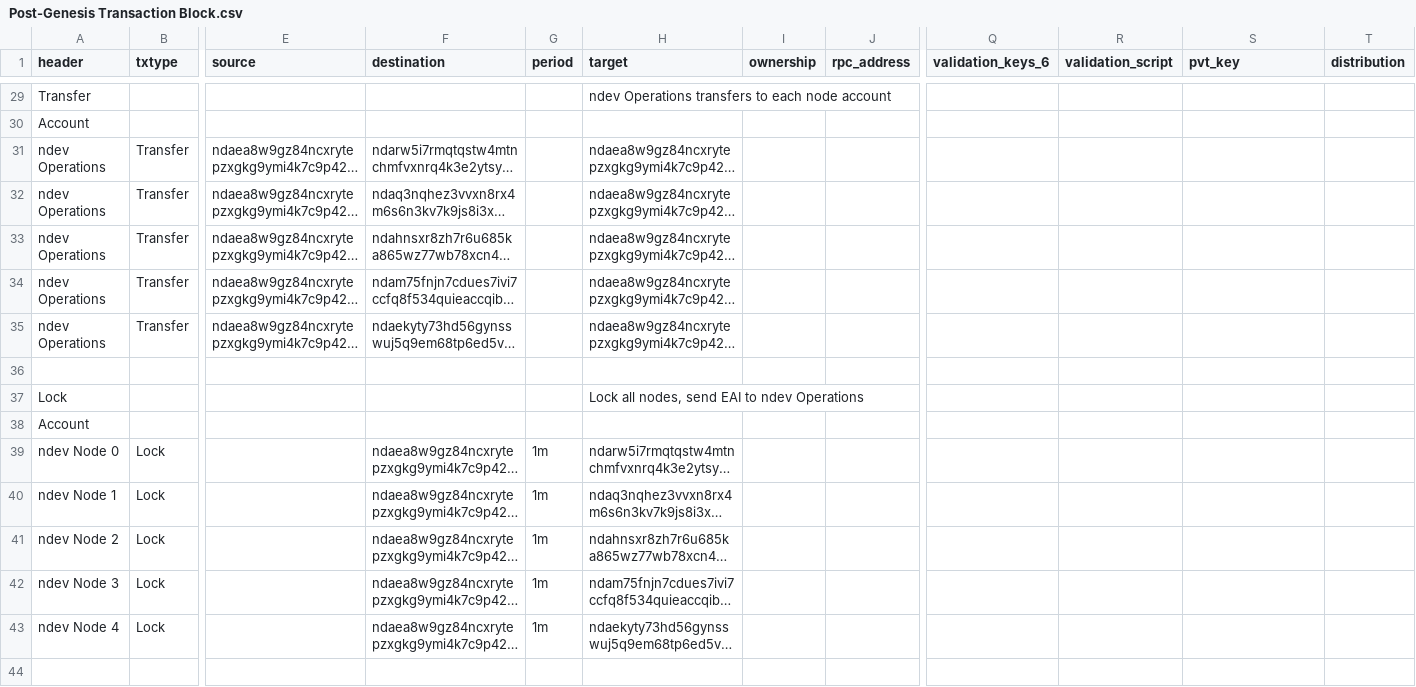
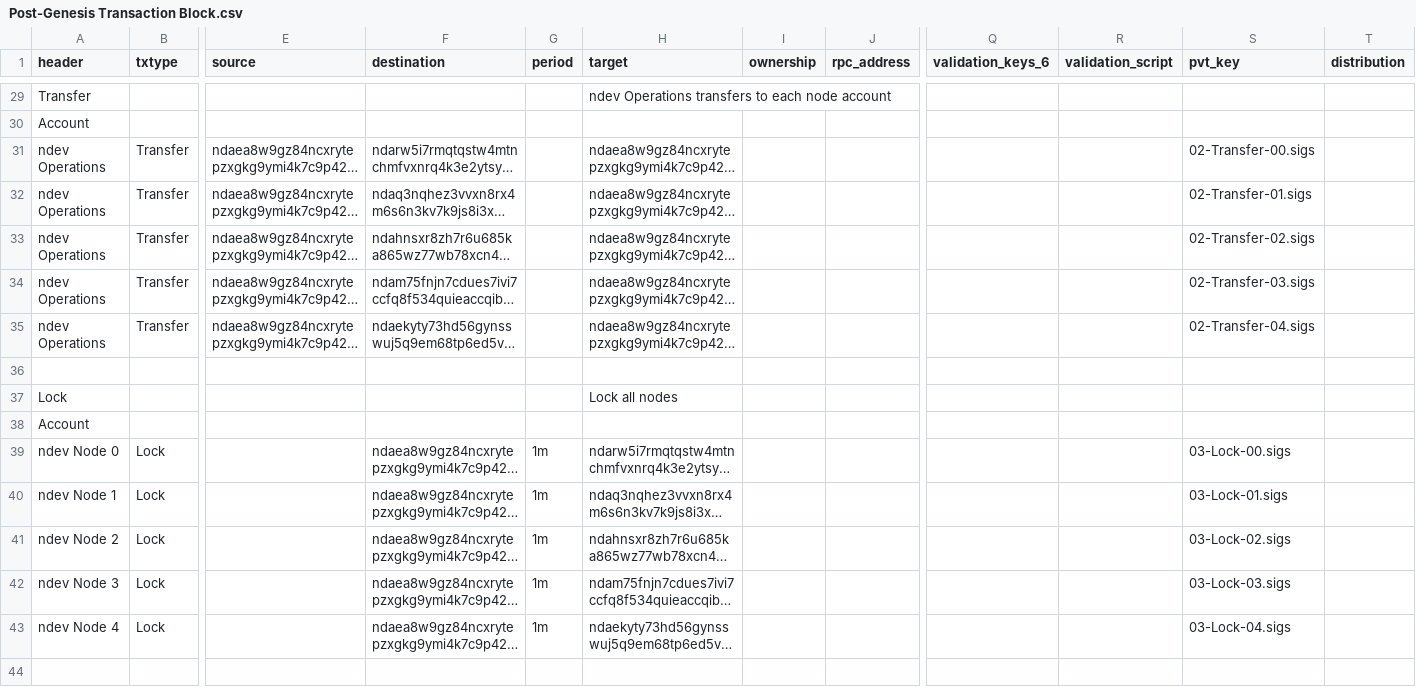
Before and after one commit to ndau/genesis, a CSV file: data and procedures/Post-Genesis Transaction Block.csv, drawn as a sheet; only a part is shown, gaps mark what is left out; the shorter side is filled out with more unchanged rows; long unchanged cells end in …; rows hold the shown columns only; the diff covers the shown part only; the diff names each change by its address in the sheet, - before the commit and + after, or states it on an @@ line.

Commit message:
Split LockAndSet, updated CSV

```diff
--- a/data and procedures/Post-Genesis Transaction Block.csv
+++ b/data and procedures/Post-Genesis Transaction Block.csv
-S31 (pvt_key): (empty)
+S31 (pvt_key): 02-Transfer-00.sigs
-S32 (pvt_key): (empty)
+S32 (pvt_key): 02-Transfer-01.sigs
-S33 (pvt_key): (empty)
+S33 (pvt_key): 02-Transfer-02.sigs
-S34 (pvt_key): (empty)
+S34 (pvt_key): 02-Transfer-03.sigs
-S35 (pvt_key): (empty)
+S35 (pvt_key): 02-Transfer-04.sigs
-H37 (target): Lock all nodes, send EAI to ndev Operations
+H37 (target): Lock all nodes
-S39 (pvt_key): (empty)
+S39 (pvt_key): 03-Lock-00.sigs
-S40 (pvt_key): (empty)
+S40 (pvt_key): 03-Lock-01.sigs
-S41 (pvt_key): (empty)
+S41 (pvt_key): 03-Lock-02.sigs
-S42 (pvt_key): (empty)
+S42 (pvt_key): 03-Lock-03.sigs
-S43 (pvt_key): (empty)
+S43 (pvt_key): 03-Lock-04.sigs
+row 44: (empty)
```
Also changed, not shown: 7 added rows and 27 edited cells elsewhere in this file, 1 other file.
